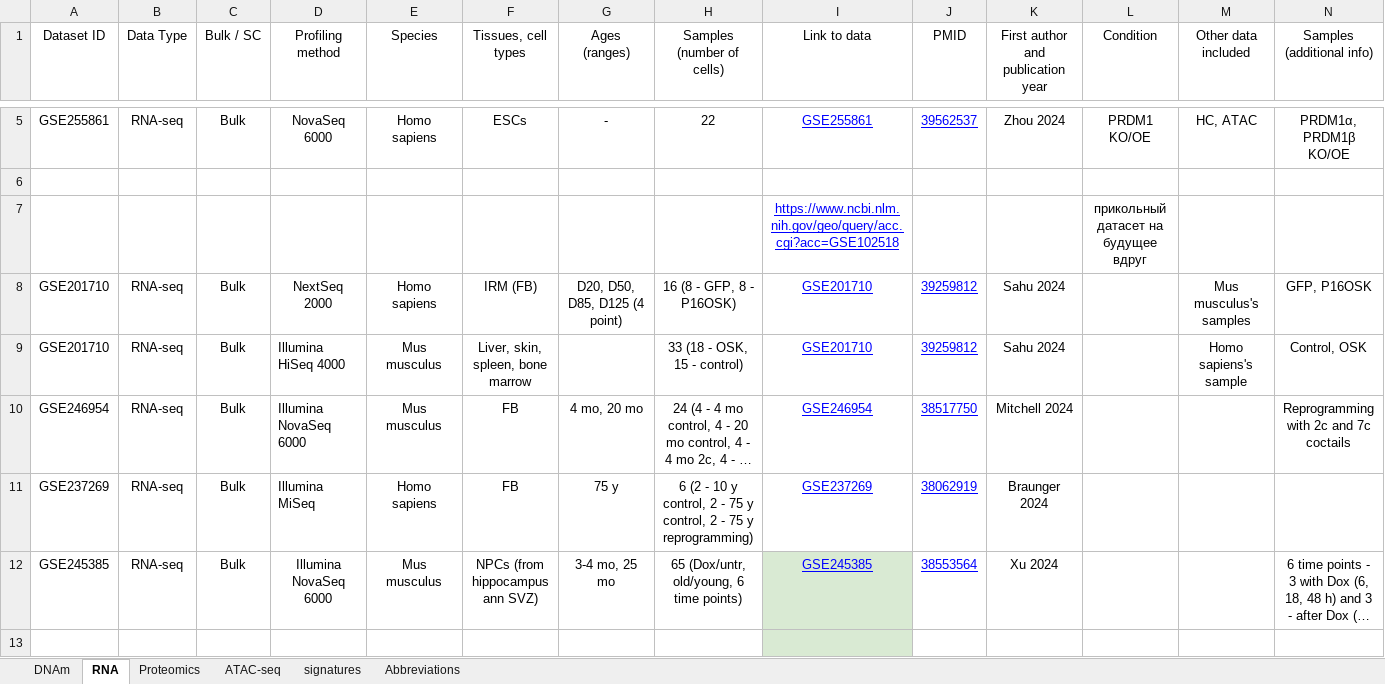
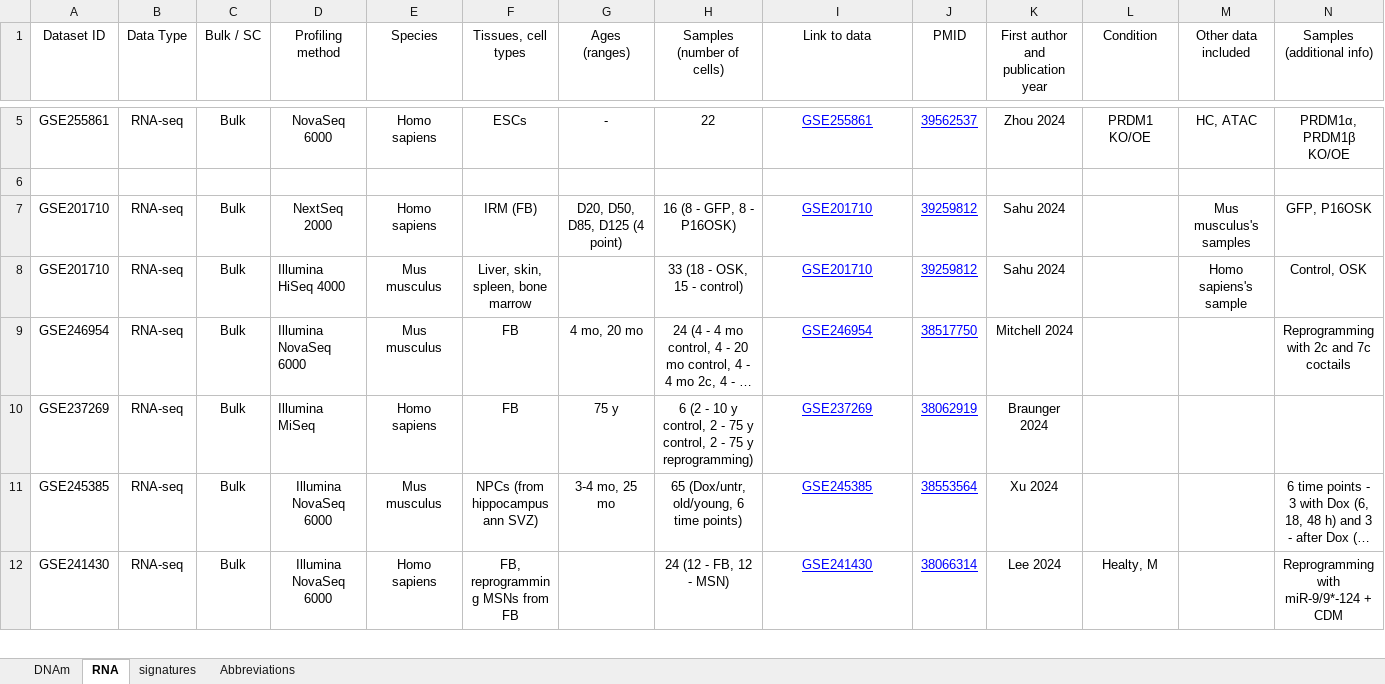
Before and after one commit to AnnaPNM/Rejuvenating-Embryos, an Excel workbook: Rejuvenating embryos - Meta.xlsx, sheet RNA, drawn as a sheet; only a part is shown, gaps mark what is left out; the shorter side is filled out with more unchanged rows; long unchanged cells end in …; values as stored, in another font and other column widths than the file's, no borders; charts and pictures not drawn; removed rows and columns are numbered as before the commit, all else as after; rows hold the shown columns only; the diff covers the shown part only; the diff names each change by its address in the sheet, - before the commit and + after, or states it on an @@ line.

```diff
--- a/Rejuvenating embryos - Meta.xlsx (sheet RNA)
+++ b/Rejuvenating embryos - Meta.xlsx (sheet RNA)
-sheet tab: Proteomics
-sheet tab: ATAC-seq
-row 7:  |  |  |  |  |  |  |  | https://www.ncbi.nlm.nih.gov/geo/query/acc.cgi?acc=GSE102518 |  |  | прикольный датасет на будущее вдруг
-I11 fill: #D9EAD3
+I11 fill: none
-row 13: (empty)
```
Also changed, not shown: 12 removed rows, 31 edited cells and cell formats elsewhere in this sheet, sheet DNAm, sheet Abbreviations, charts or pictures, 17 other files.
